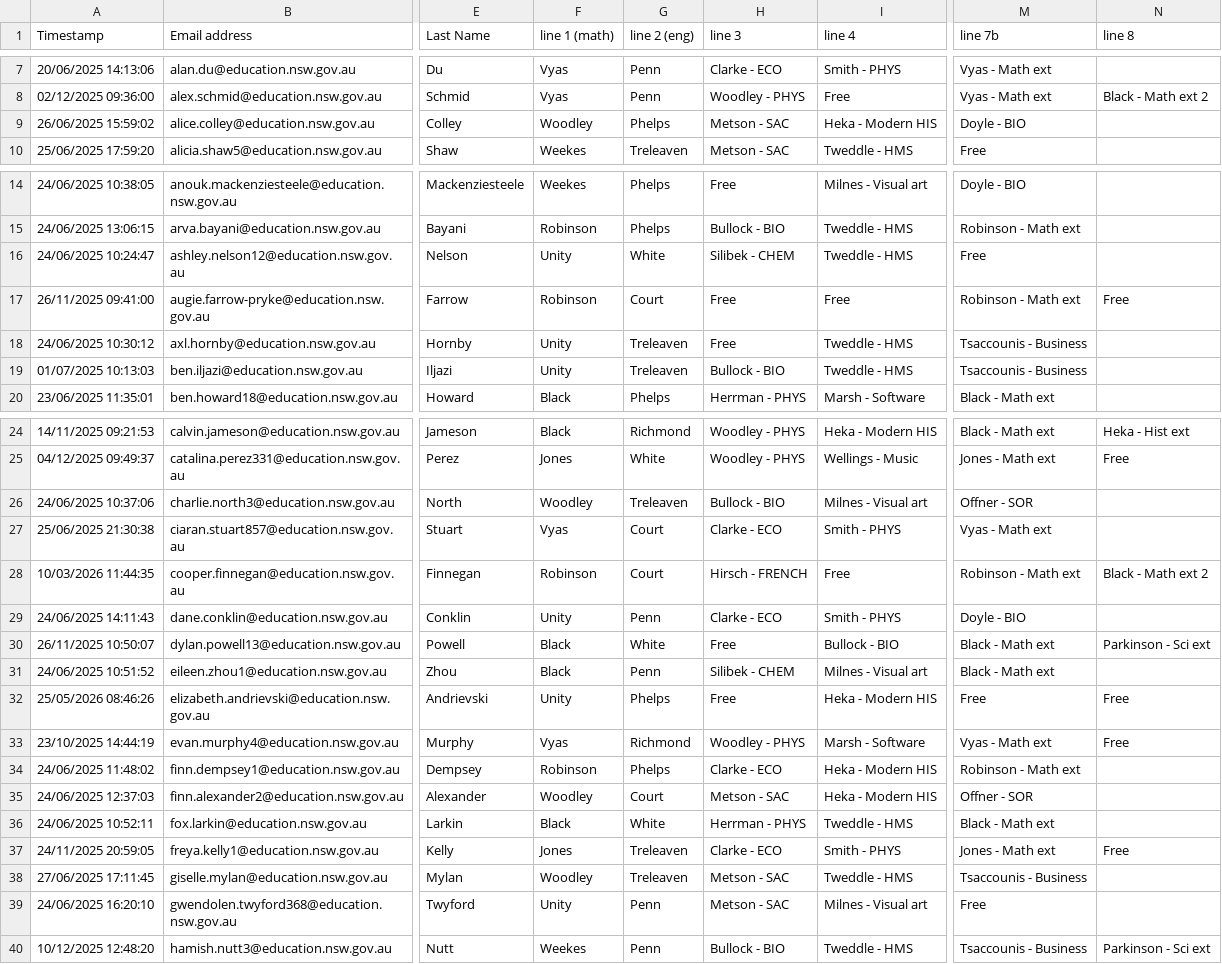
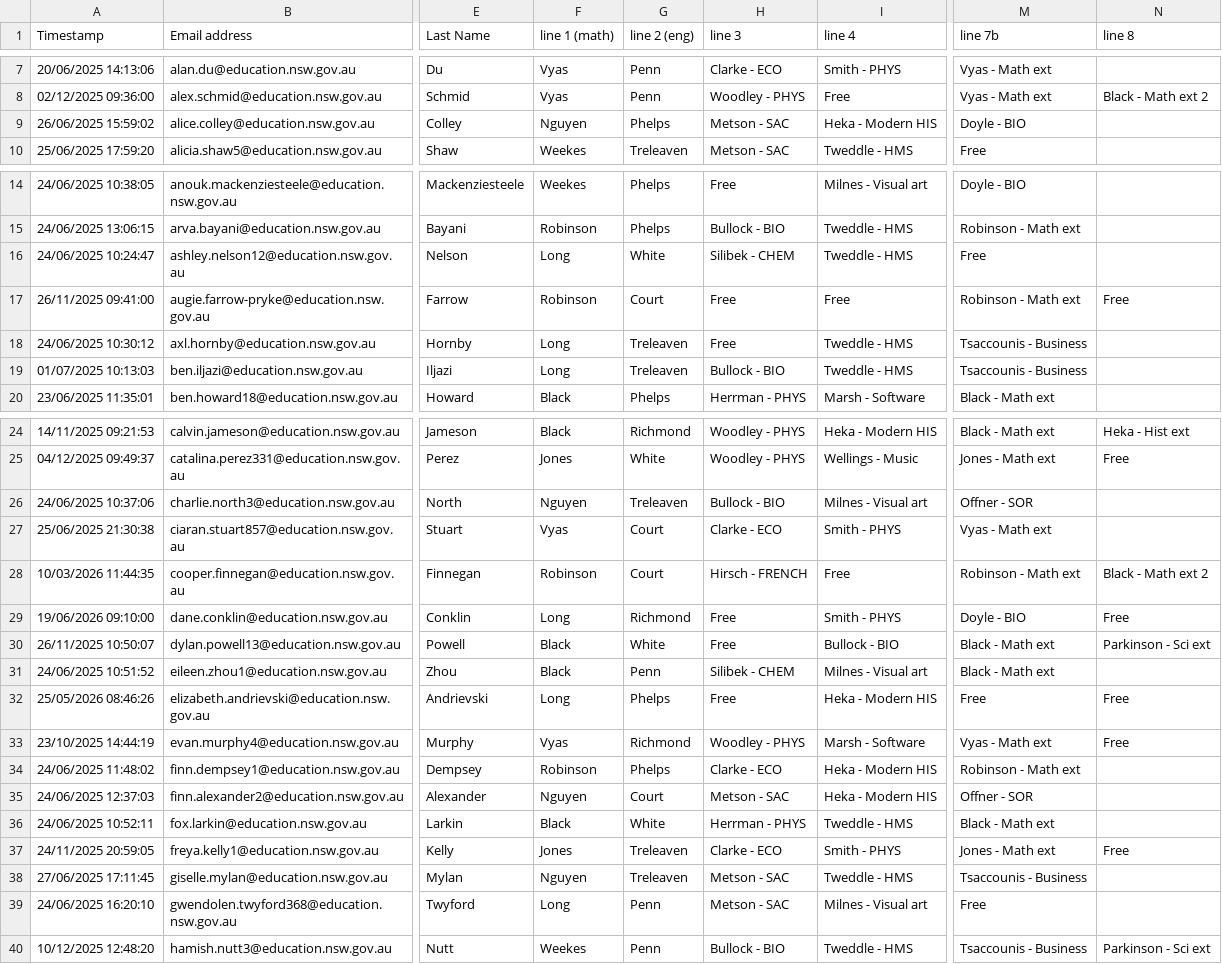
Before and after one commit to FakeTile/Subjectle, a CSV file: ppl.csv, drawn as a sheet; only a part is shown, gaps mark what is left out; the diff covers the shown part only; the diff names each change by its address in the sheet, - before the commit and + after, or states it on an @@ line.

```diff
--- a/ppl.csv
+++ b/ppl.csv
-F9 (line 1 (math)): Woodley
+F9 (line 1 (math)): Nguyen
-F16 (line 1 (math)): Unity
+F16 (line 1 (math)): Long
-F18:F19 (line 1 (math)): Unity
+F18:F19 (line 1 (math)): Long
-F26 (line 1 (math)): Woodley
+F26 (line 1 (math)): Nguyen
-A29 (Timestamp): 24/06/2025 14:11:43
+A29 (Timestamp): 19/06/2026 09:10:00
-F29 (line 1 (math)): Unity
+F29 (line 1 (math)): Long
-G29 (line 2 (eng)): Penn
+G29 (line 2 (eng)): Richmond
-H29 (line 3): Clarke - ECO
+H29 (line 3): Free
-N29 (line 8): (empty)
+N29 (line 8): Free
-F32 (line 1 (math)): Unity
+F32 (line 1 (math)): Long
-F35 (line 1 (math)): Woodley
+F35 (line 1 (math)): Nguyen
-F38 (line 1 (math)): Woodley
+F38 (line 1 (math)): Nguyen
-F39 (line 1 (math)): Unity
+F39 (line 1 (math)): Long
```
Also changed, not shown: 21 edited cells elsewhere in this file, 2 other files.
